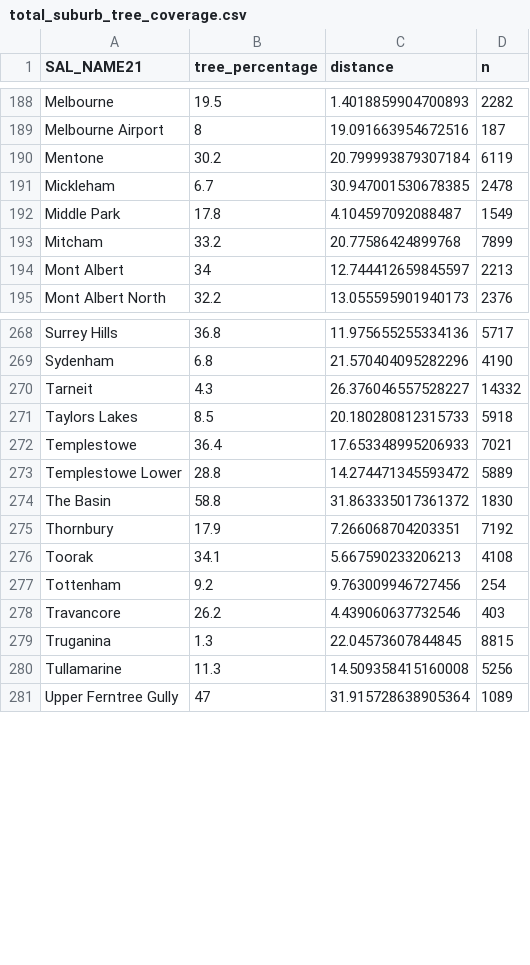
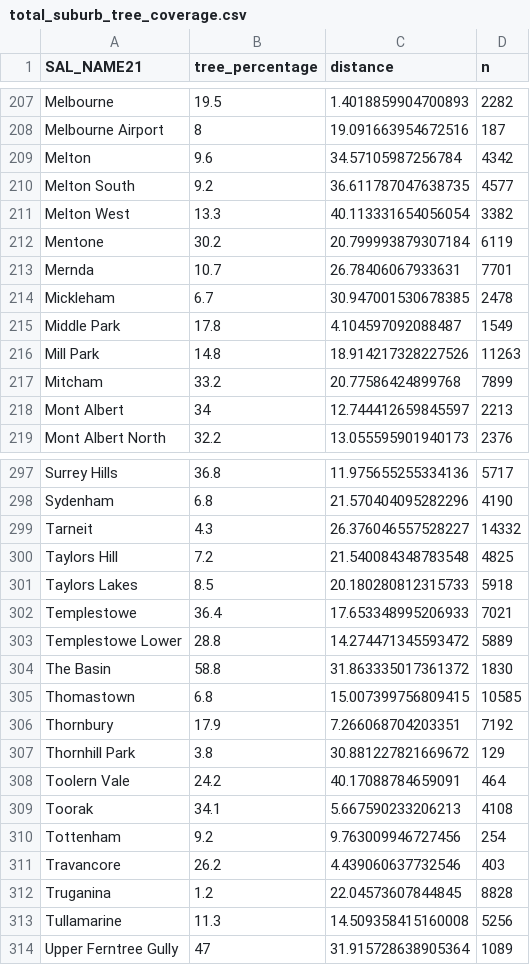
Before and after one commit to Synfax/tree_canopy, a CSV file: exports/total_suburb_tree_coverage.csv, drawn as a sheet; only a part is shown, gaps mark what is left out; the diff covers the shown part only.

```diff
--- a/exports/total_suburb_tree_coverage.csv
+++ b/exports/total_suburb_tree_coverage.csv
@@ -189,5 +208,10 @@ Melbourne,19.5,1.4018859904700893,2282
 Melbourne Airport,8,19.091663954672516,187
+Melton,9.6,34.57105987256784,4342
+Melton South,9.2,36.611787047638735,4577
+Melton West,13.3,40.113331654056054,3382
 Mentone,30.2,20.799993879307184,6119
+Mernda,10.7,26.78406067933631,7701
 Mickleham,6.7,30.947001530678385,2478
 Middle Park,17.8,4.104597092088487,1549
+Mill Park,14.8,18.914217328227526,11263
 Mitcham,33.2,20.77586424899768,7899
@@ -270,2 +299,3 @@ Sydenham,6.8,21.570404095282296,4190
 Tarneit,4.3,26.376046557528227,14332
+Taylors Hill,7.2,21.540084348783548,4825
 Taylors Lakes,8.5,20.180280812315733,5918
@@ -274,3 +304,6 @@ Templestowe Lower,28.8,14.274471345593472,5889
 The Basin,58.8,31.863335017361372,1830
+Thomastown,6.8,15.007399756809415,10585
 Thornbury,17.9,7.266068704203351,7192
+Thornhill Park,3.8,30.881227821669672,129
+Toolern Vale,24.2,40.17088784659091,464
 Toorak,34.1,5.667590233206213,4108
@@ -278,3 +311,3 @@ Tottenham,9.2,9.763009946727456,254
 Travancore,26.2,4.439060637732546,403
-Truganina,1.3,22.04573607844845,8815
+Truganina,1.2,22.04573607844845,8828
 Tullamarine,11.3,14.509358415160008,5256
```
Also changed, not shown: 30 added rows and 8 edited cells elsewhere in this file, exports/streets_as_a_pc_of_suburb.csv, 3 other files.
